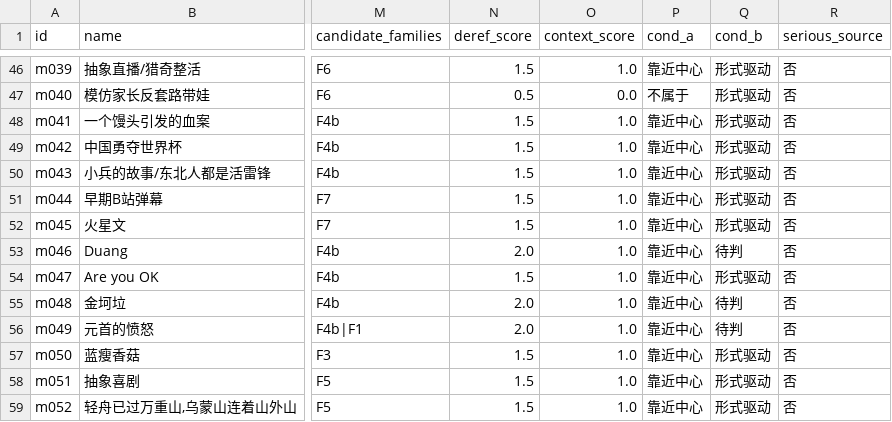
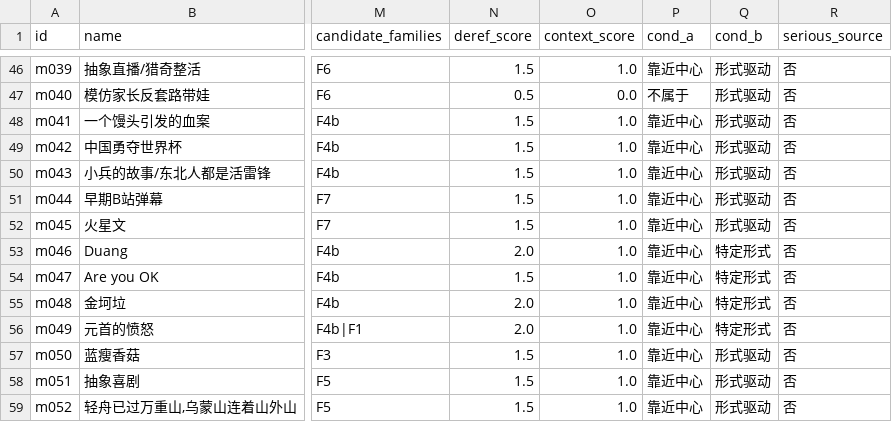
Before and after one commit to Clearailhc/clearai-dsh, a CSV file: lab/data/structure_matrix.csv, drawn as a sheet; only a part is shown, gaps mark what is left out; the diff names each change by its address in the sheet, - before the commit and + after, or states it on an @@ line.

```diff
--- a/lab/data/structure_matrix.csv
+++ b/lab/data/structure_matrix.csv
-Q53 (cond_b): 待判
+Q53 (cond_b): 特定形式
-Q54 (cond_b): 形式驱动
+Q54 (cond_b): 特定形式
-Q55:Q56 (cond_b): 待判
+Q55:Q56 (cond_b): 特定形式
```
Also changed, not shown: 1 other file.
